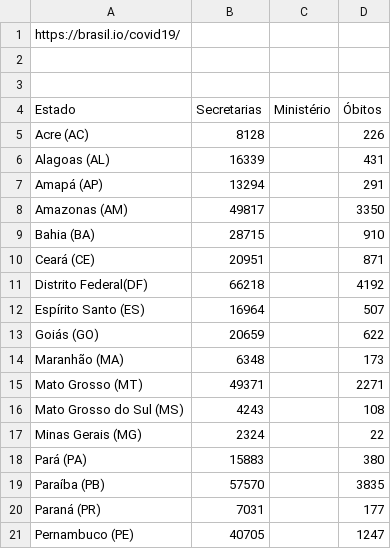
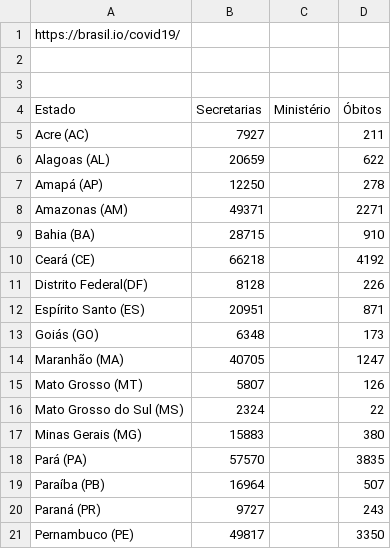
Before and after one commit to peixebabel/COVID-19, a CSV file: data/2020-06-08.csv, drawn as a sheet; only a part is shown; the diff covers the shown part only.

Commit message:
corrigindo atualizacao 08 de junho

```diff
--- a/data/2020-06-08.csv
+++ b/data/2020-06-08.csv
@@ -4,18 +4,18 @@ https://brasil.io/covid19/,,,
 Estado,Secretarias,Ministério,Óbitos
-Acre (AC),8128,,226
-Alagoas (AL),16339,,431
-Amapá (AP),13294,,291
-Amazonas (AM),49817,,3350
+Acre (AC),7927,,211
+Alagoas (AL),20659,,622
+Amapá (AP),12250,,278
+Amazonas (AM),49371,,2271
 Bahia (BA),28715,,910
-Ceará (CE),20951,,871
-Distrito Federal(DF),66218,,4192
-Espírito Santo (ES),16964,,507
-Goiás (GO),20659,,622
-Maranhão (MA),6348,,173
-Mato Grosso (MT),49371,,2271
-Mato Grosso do Sul (MS),4243,,108
-Minas Gerais (MG),2324,,22
-Pará (PA),15883,,380
-Paraíba (PB),57570,,3835
-Paraná (PR),7031,,177
-Pernambuco (PE),40705,,1247
+Ceará (CE),66218,,4192
+Distrito Federal(DF),8128,,226
+Espírito Santo (ES),20951,,871
+Goiás (GO),6348,,173
+Maranhão (MA),40705,,1247
+Mato Grosso (MT),5807,,126
+Mato Grosso do Sul (MS),2324,,22
+Minas Gerais (MG),15883,,380
+Pará (PA),57570,,3835
+Paraíba (PB),16964,,507
+Paraná (PR),9727,,243
+Pernambuco (PE),49817,,3350
```
Also changed, not shown: 14 edited cells elsewhere in this file.
